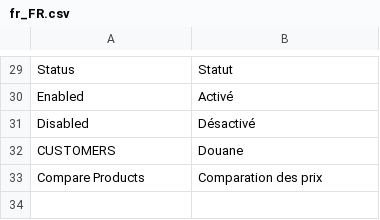
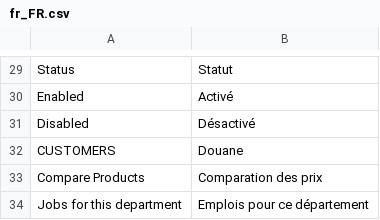
Before and after one commit to ARDINStephane/beginningMagento2.2.5, a CSV file: app/code/Stephane/Jobs/i18n/fr_FR.csv, drawn as a sheet; only a part is shown, gaps mark what is left out; the diff names each change by its address in the sheet, - before the commit and + after, or states it on an @@ line.

```diff
--- a/app/code/Stephane/Jobs/i18n/fr_FR.csv
+++ b/app/code/Stephane/Jobs/i18n/fr_FR.csv
+row 34: Jobs for this department | Emplois pour ce département
```
Also changed, not shown: 8 other files.
